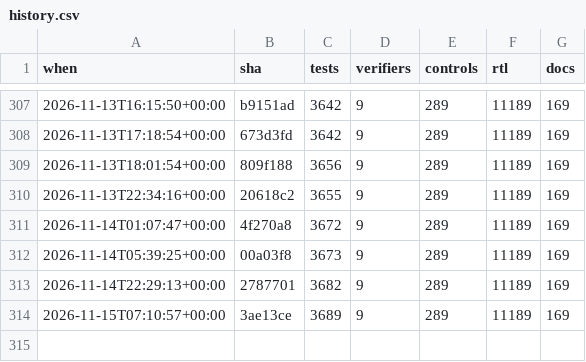
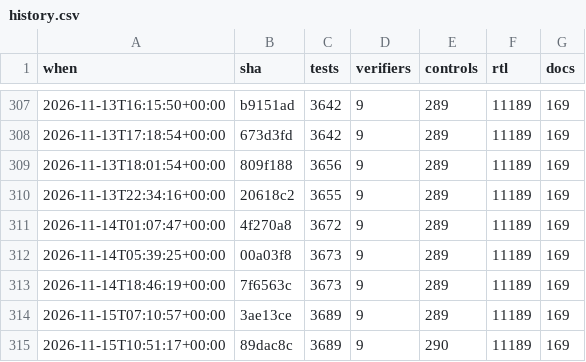
Before and after one commit to 2AMLogic/gf180-parasynth, a CSV file: docs/scorecard/history.csv, drawn as a sheet; only a part is shown, gaps mark what is left out.

```diff
--- a/docs/scorecard/history.csv
+++ b/docs/scorecard/history.csv
@@ -312,3 +312,4 @@ when,sha,tests,verifiers,controls,rtl,docs
 2026-11-14T05:39:25+00:00,00a03f8,3673,9,289,11189,169
-2026-11-14T22:29:13+00:00,2787701,3682,9,289,11189,169
+2026-11-14T18:46:19+00:00,7f6563c,3673,9,289,11189,169
 2026-11-15T07:10:57+00:00,3ae13ce,3689,9,289,11189,169
+2026-11-15T10:51:17+00:00,89dac8c,3689,9,290,11189,169
```
Also changed, not shown: 2 other files.
